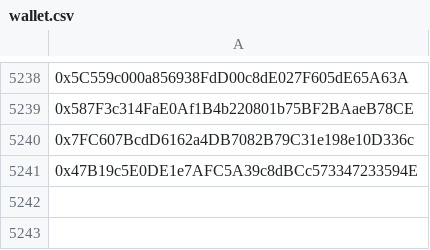
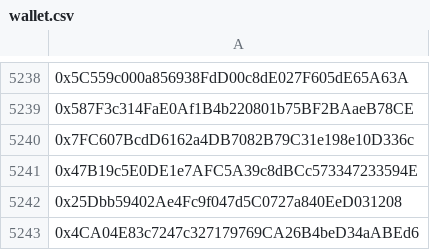
Before and after one commit to mx1000m/MyFiles, a CSV file: wallet.csv, drawn as a sheet; only a part is shown, gaps mark what is left out.

Commit message:
Update wallet.csv

```diff
--- a/wallet.csv
+++ b/wallet.csv
@@ -5241 +5241,3 @@
 0x47B19c5E0DE1e7AFC5A39c8dBCc573347233594E
+0x25Dbb59402Ae4Fc9f047d5C0727a840EeD031208
+0x4CA04E83c7247c327179769CA26B4beD34aABEd6
```
